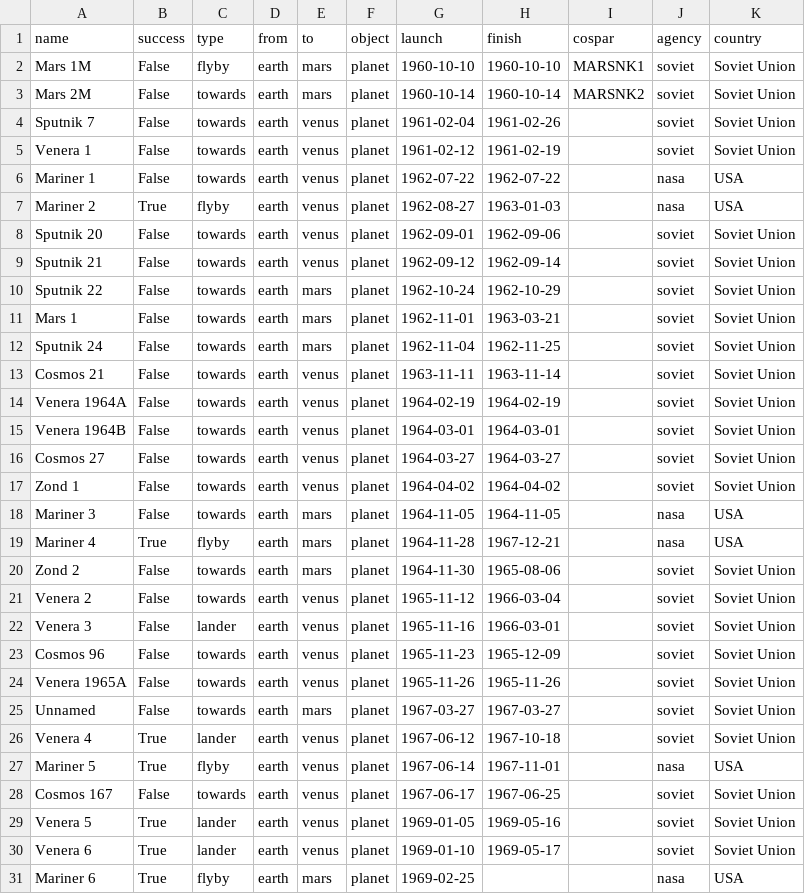
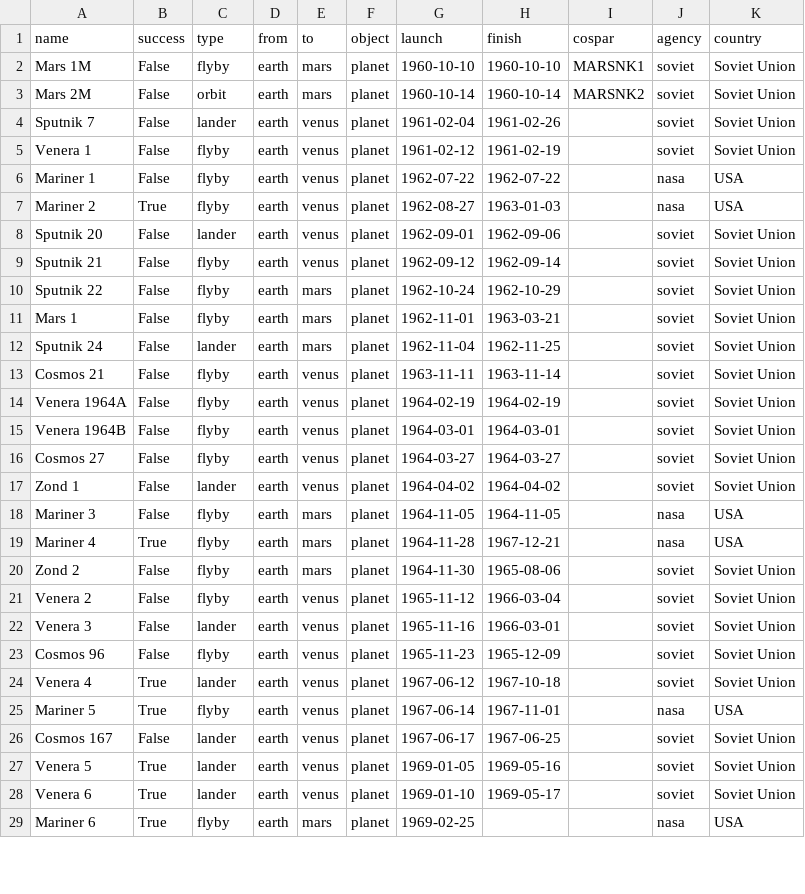
Before and after one commit to psy901/space-mission-project, a CSV file: data/interplanetary-parsed-with-country.csv, drawn as a sheet; only a part is shown; the diff covers the shown part only.

```diff
--- a/data/interplanetary-parsed-with-country.csv
+++ b/data/interplanetary-parsed-with-country.csv
@@ -2,28 +2,26 @@ name,success,type,from,to,object,launch,finish,cospar,agency,country
 Mars 1M,False,flyby,earth,mars,planet,1960-10-10,1960-10-10,MARSNK1,soviet,Soviet Union
-Mars 2M,False,towards,earth,mars,planet,1960-10-14,1960-10-14,MARSNK2,soviet,Soviet Union
-Sputnik 7,False,towards,earth,venus,planet,1961-02-04,1961-02-26,,soviet,Soviet Union
-Venera 1,False,towards,earth,venus,planet,1961-02-12,1961-02-19,,soviet,Soviet Union
-Mariner 1,False,towards,earth,venus,planet,1962-07-22,1962-07-22,,nasa,USA
+Mars 2M,False,orbit,earth,mars,planet,1960-10-14,1960-10-14,MARSNK2,soviet,Soviet Union
+Sputnik 7,False,lander,earth,venus,planet,1961-02-04,1961-02-26,,soviet,Soviet Union
+Venera 1,False,flyby,earth,venus,planet,1961-02-12,1961-02-19,,soviet,Soviet Union
+Mariner 1,False,flyby,earth,venus,planet,1962-07-22,1962-07-22,,nasa,USA
 Mariner 2,True,flyby,earth,venus,planet,1962-08-27,1963-01-03,,nasa,USA
-Sputnik 20,False,towards,earth,venus,planet,1962-09-01,1962-09-06,,soviet,Soviet Union
-Sputnik 21,False,towards,earth,venus,planet,1962-09-12,1962-09-14,,soviet,Soviet Union
-Sputnik 22,False,towards,earth,mars,planet,1962-10-24,1962-10-29,,soviet,Soviet Union
-Mars 1,False,towards,earth,mars,planet,1962-11-01,1963-03-21,,soviet,Soviet Union
-Sputnik 24,False,towards,earth,mars,planet,1962-11-04,1962-11-25,,soviet,Soviet Union
-Cosmos 21,False,towards,earth,venus,planet,1963-11-11,1963-11-14,,soviet,Soviet Union
-Venera 1964A,False,towards,earth,venus,planet,1964-02-19,1964-02-19,,soviet,Soviet Union
-Venera 1964B,False,towards,earth,venus,planet,1964-03-01,1964-03-01,,soviet,Soviet Union
-Cosmos 27,False,towards,earth,venus,planet,1964-03-27,1964-03-27,,soviet,Soviet Union
-Zond 1,False,towards,earth,venus,planet,1964-04-02,1964-04-02,,soviet,Soviet Union
-Mariner 3,False,towards,earth,mars,planet,1964-11-05,1964-11-05,,nasa,USA
+Sputnik 20,False,lander,earth,venus,planet,1962-09-01,1962-09-06,,soviet,Soviet Union
+Sputnik 21,False,flyby,earth,venus,planet,1962-09-12,1962-09-14,,soviet,Soviet Union
+Sputnik 22,False,flyby,earth,mars,planet,1962-10-24,1962-10-29,,soviet,Soviet Union
+Mars 1,False,flyby,earth,mars,planet,1962-11-01,1963-03-21,,soviet,Soviet Union
+Sputnik 24,False,lander,earth,mars,planet,1962-11-04,1962-11-25,,soviet,Soviet Union
+Cosmos 21,False,flyby,earth,venus,planet,1963-11-11,1963-11-14,,soviet,Soviet Union
+Venera 1964A,False,flyby,earth,venus,planet,1964-02-19,1964-02-19,,soviet,Soviet Union
+Venera 1964B,False,flyby,earth,venus,planet,1964-03-01,1964-03-01,,soviet,Soviet Union
+Cosmos 27,False,flyby,earth,venus,planet,1964-03-27,1964-03-27,,soviet,Soviet Union
+Zond 1,False,lander,earth,venus,planet,1964-04-02,1964-04-02,,soviet,Soviet Union
+Mariner 3,False,flyby,earth,mars,planet,1964-11-05,1964-11-05,,nasa,USA
 Mariner 4,True,flyby,earth,mars,planet,1964-11-28,1967-12-21,,nasa,USA
-Zond 2,False,towards,earth,mars,planet,1964-11-30,1965-08-06,,soviet,Soviet Union
-Venera 2,False,towards,earth,venus,planet,1965-11-12,1966-03-04,,soviet,Soviet Union
+Zond 2,False,flyby,earth,mars,planet,1964-11-30,1965-08-06,,soviet,Soviet Union
+Venera 2,False,flyby,earth,venus,planet,1965-11-12,1966-03-04,,soviet,Soviet Union
 Venera 3,False,lander,earth,venus,planet,1965-11-16,1966-03-01,,soviet,Soviet Union
-Cosmos 96,False,towards,earth,venus,planet,1965-11-23,1965-12-09,,soviet,Soviet Union
-Venera 1965A,False,towards,earth,venus,planet,1965-11-26,1965-11-26,,soviet,Soviet Union
-Unnamed,False,towards,earth,mars,planet,1967-03-27,1967-03-27,,soviet,Soviet Union
+Cosmos 96,False,flyby,earth,venus,planet,1965-11-23,1965-12-09,,soviet,Soviet Union
 Venera 4,True,lander,earth,venus,planet,1967-06-12,1967-10-18,,soviet,Soviet Union
 Mariner 5,True,flyby,earth,venus,planet,1967-06-14,1967-11-01,,nasa,USA
-Cosmos 167,False,towards,earth,venus,planet,1967-06-17,1967-06-25,,soviet,Soviet Union
+Cosmos 167,False,lander,earth,venus,planet,1967-06-17,1967-06-25,,soviet,Soviet Union
 Venera 5,True,lander,earth,venus,planet,1969-01-05,1969-05-16,,soviet,Soviet Union
```
Also changed, not shown: 10 edited cells elsewhere in this file, data/interplanetary-parsed.csv, 1 other file.
